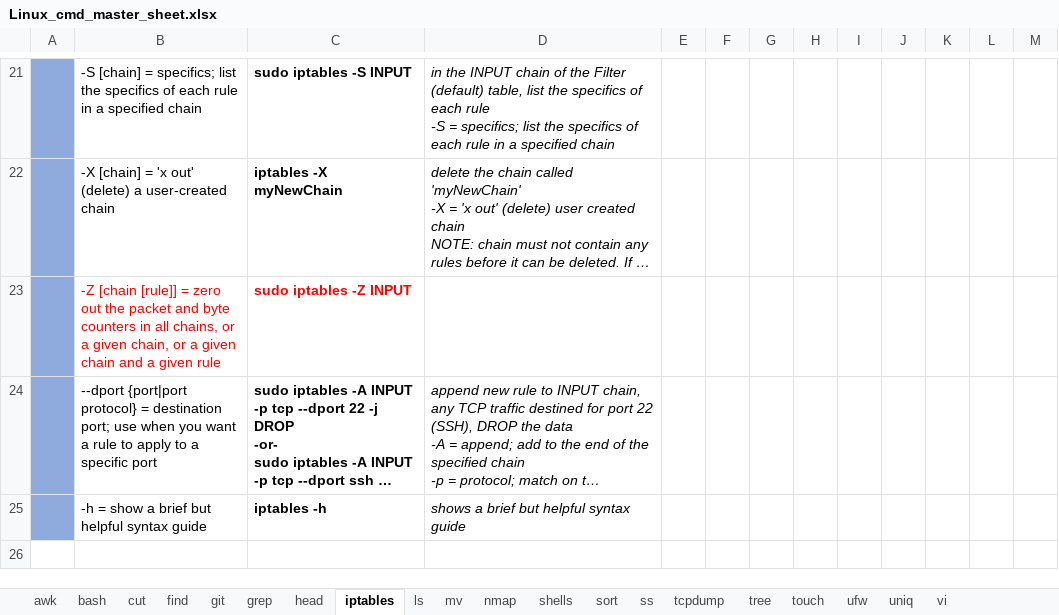
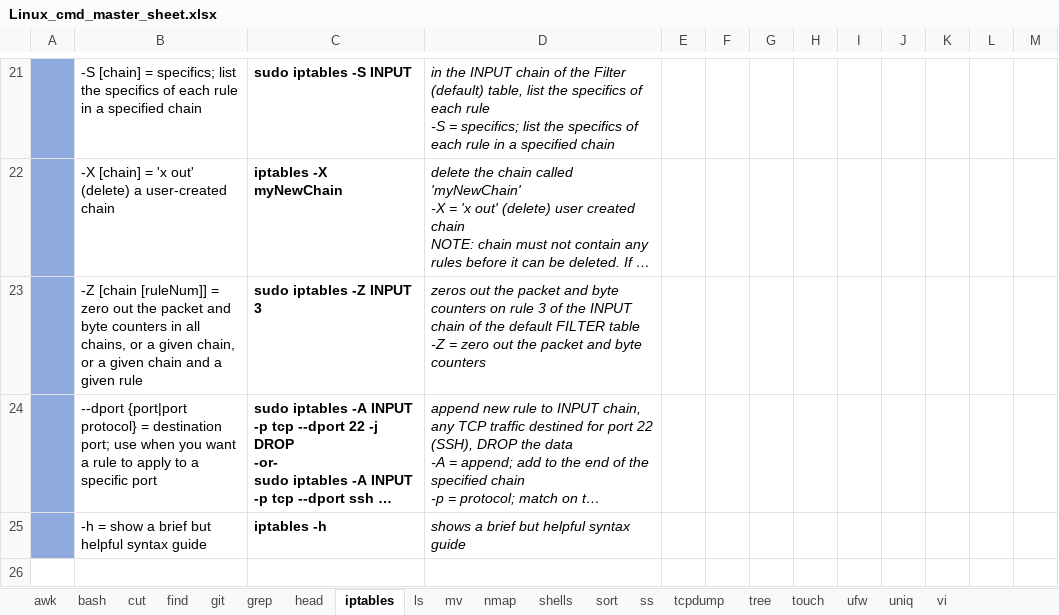
Before and after one commit to hoyle-timothy/Linux-cmds-cheat-sheet, an Excel workbook: Linux_cmd_master_sheet.xlsx, sheet iptables, drawn as a sheet; only a part is shown, gaps mark what is left out; long unchanged cells end in …; values as stored, in another font and other column widths than the file's, no borders; charts and pictures not drawn; removed rows and columns are numbered as before the commit, all else as after; ↵ is a line break in a cell; the diff names each change by its address in the sheet, - before the commit and + after, or states it on an @@ line.

```diff
--- a/Linux_cmd_master_sheet.xlsx (sheet iptables)
+++ b/Linux_cmd_master_sheet.xlsx (sheet iptables)
-row 23:  | -Z [chain [rule]] = zero out the packet and byte counters in all chains, or a given chain, or a given chain and a given rule | sudo iptables -Z INPUT
+row 23:  | -Z [chain [ruleNum]] = zero out the packet and byte counters in all chains, or a given chain, or a given chain and a given rule | sudo iptables -Z INPUT 3 | zeros out the packet and byte counters on rule 3 of the INPUT chain of the default FILTER table ↵ -Z = zero out the packet and byte counters
```
Also changed, not shown: sheet nmap.
